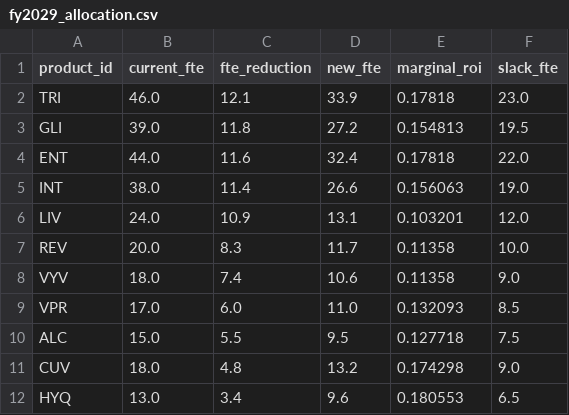
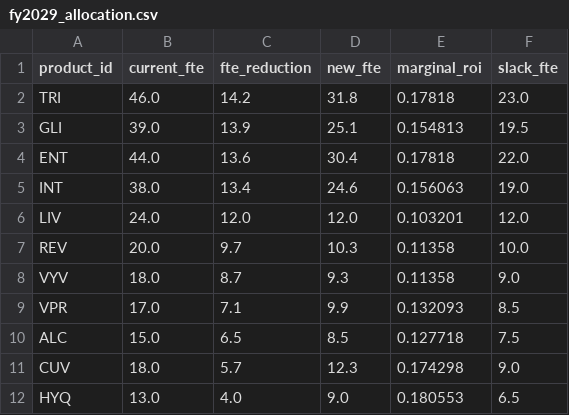
Before and after one commit to satonuma/resource_aloc, a CSV file: output/fy2029_allocation.csv, drawn as a sheet.

```diff
--- a/output/fy2029_allocation.csv
+++ b/output/fy2029_allocation.csv
@@ -1,12 +1,12 @@
 product_id,current_fte,fte_reduction,new_fte,marginal_roi,slack_fte
-TRI,46.0,12.1,33.9,0.17818,23.0
-GLI,39.0,11.8,27.2,0.154813,19.5
-ENT,44.0,11.6,32.4,0.17818,22.0
-INT,38.0,11.4,26.6,0.156063,19.0
-LIV,24.0,10.9,13.1,0.103201,12.0
-REV,20.0,8.3,11.7,0.11358,10.0
-VYV,18.0,7.4,10.6,0.11358,9.0
-VPR,17.0,6.0,11.0,0.132093,8.5
-ALC,15.0,5.5,9.5,0.127718,7.5
-CUV,18.0,4.8,13.2,0.174298,9.0
-HYQ,13.0,3.4,9.6,0.180553,6.5
+TRI,46.0,14.2,31.8,0.17818,23.0
+GLI,39.0,13.9,25.1,0.154813,19.5
+ENT,44.0,13.6,30.4,0.17818,22.0
+INT,38.0,13.4,24.6,0.156063,19.0
+LIV,24.0,12.0,12.0,0.103201,12.0
+REV,20.0,9.7,10.3,0.11358,10.0
+VYV,18.0,8.7,9.3,0.11358,9.0
+VPR,17.0,7.1,9.9,0.132093,8.5
+ALC,15.0,6.5,8.5,0.127718,7.5
+CUV,18.0,5.7,12.3,0.174298,9.0
+HYQ,13.0,4.0,9.0,0.180553,6.5
```
Also changed, not shown: output/fy2029_area_fy.csv, output/fy2029_summary.csv, 10 other files.
